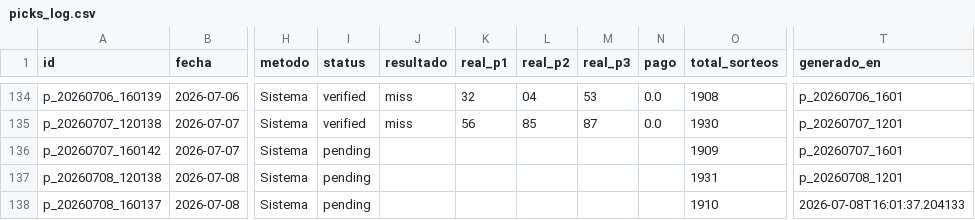
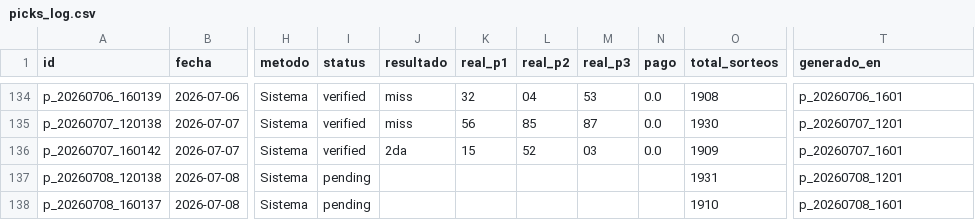
Before and after one commit to carbosota1/CLAUDE-L-NACIONAL, a CSV file: data/picks_log.csv, drawn as a sheet; only a part is shown, gaps mark what is left out; the diff names each change by its address in the sheet, - before the commit and + after, or states it on an @@ line.

```diff
--- a/data/picks_log.csv
+++ b/data/picks_log.csv
-I136 (status): pending
+I136 (status): verified
-J136 (resultado): (empty)
+J136 (resultado): 2da
-K136 (real_p1): (empty)
+K136 (real_p1): 15
-L136 (real_p2): (empty)
+L136 (real_p2): 52
-M136 (real_p3): (empty)
+M136 (real_p3): 03
-N136 (pago): (empty)
+N136 (pago): 0.0
-T138 (generado_en): 2026-07-08T16:01:37.204133
+T138 (generado_en): p_20260708_1601
```
